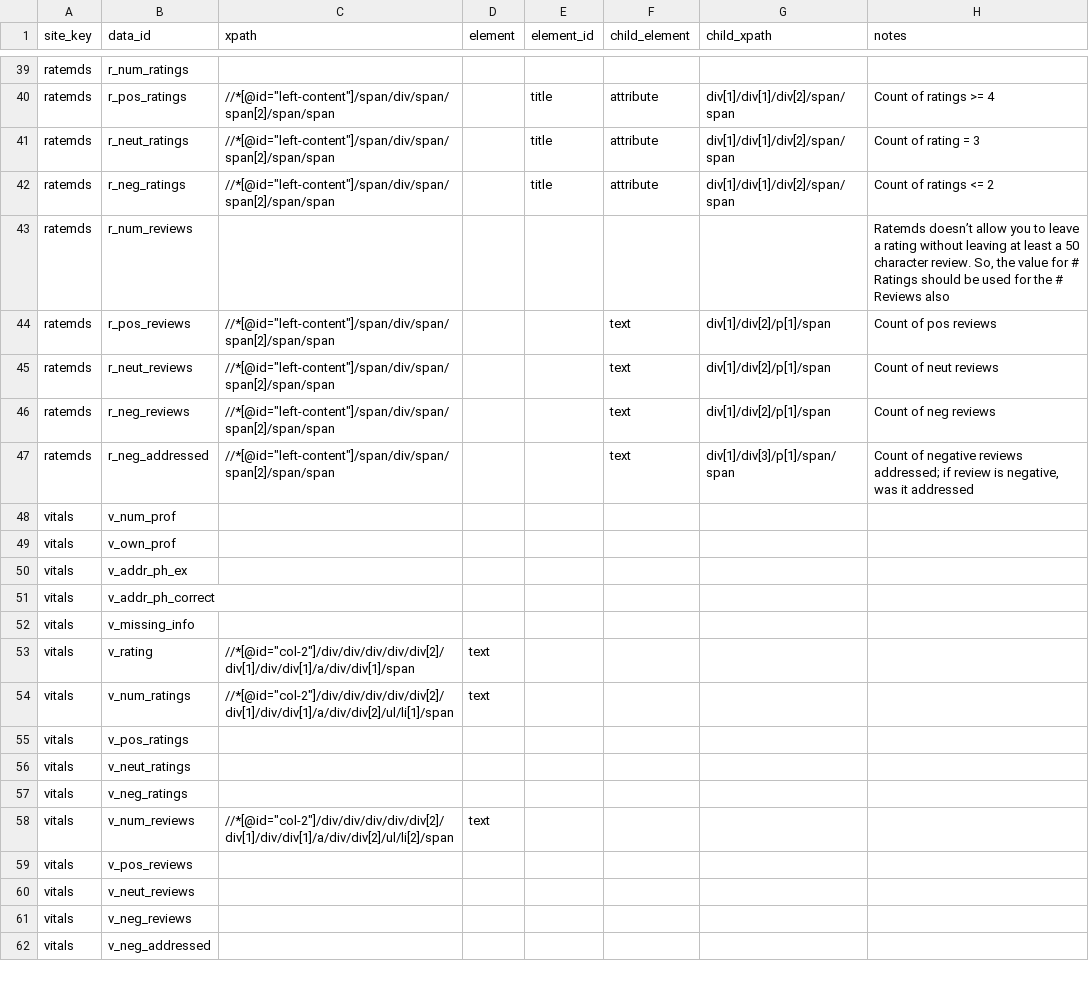
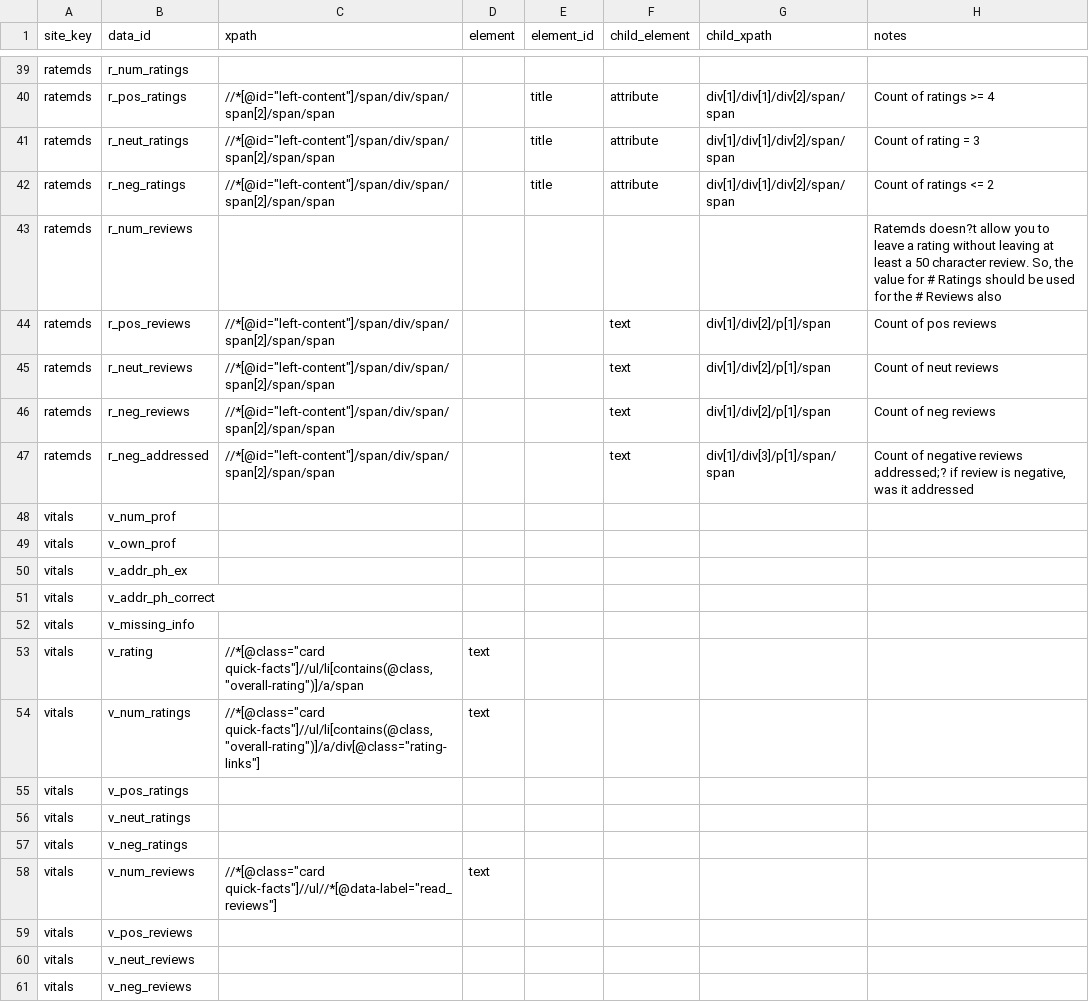
Before and after one commit to wthompsonTier1/xldscraper, a CSV file: r_applications/data_xpath_elements.csv, drawn as a sheet; only a part is shown, gaps mark what is left out; the shorter side is filled out with more unchanged rows; the diff names each change by its address in the sheet, - before the commit and + after, or states it on an @@ line.

```diff
--- a/r_applications/data_xpath_elements.csv
+++ b/r_applications/data_xpath_elements.csv
-H43 (notes): Ratemds doesn’t allow you…
+H43 (notes): Ratemds doesn?t allow you…
-H47 (notes): …negative reviews addressed; if review…
+H47 (notes): …negative reviews addressed;? if review…
-C53 (xpath): //*[@id="col-2"]/div/div/div/div/div[2]/div[1]/div/div[1]/a/div/div[1]/span
+C53 (xpath): //*[@class="card quick-facts"]//ul/li[contains(@class,"overall-rating")]/a/span
-C54 (xpath): //*[@id="col-2"]/div/div/div/div/div[2]/div[1]/div/div[1]/a/div/div[2]/ul/li[1]/span
+C54 (xpath): //*[@class="card quick-facts"]//ul/li[contains(@class,"overall-rating")]/a/div[@class="rating-links"]
-C58 (xpath): //*[@id="col-2"]/div/div/div/div/div[2]/div[1]/div/div[1]/a/div/div[2]/ul/li[2]/span
+C58 (xpath): //*[@class="card quick-facts"]//ul//*[@data-label="read_reviews"]
```
Also changed, not shown: 3 other files.
